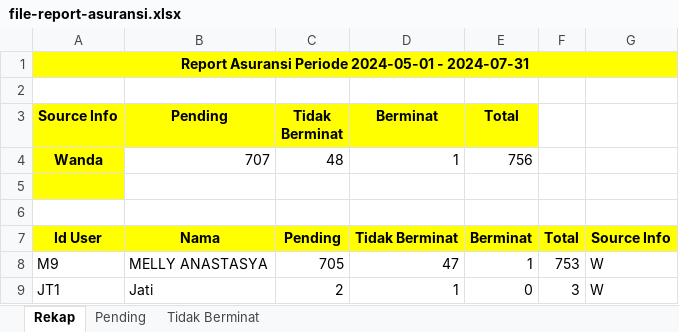
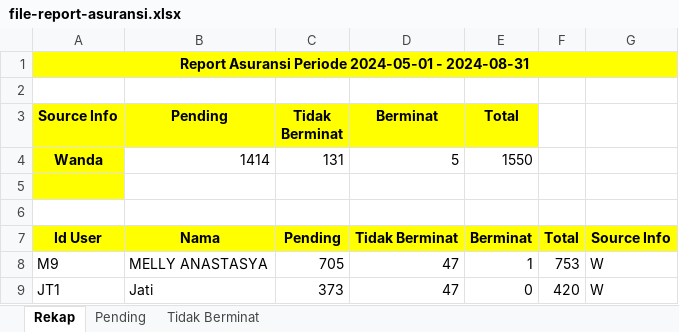
Before and after one commit to Rahmat-Afriyadi/wkm-api, an Excel workbook: file-report-asuransi.xlsx, sheet Rekap, drawn as a sheet; values as stored, in another font and other column widths than the file's, no borders; removed rows and columns are numbered as before the commit, all else as after; the diff names each change by its address in the sheet, - before the commit and + after, or states it on an @@ line.

```diff
--- a/file-report-asuransi.xlsx (sheet Rekap)
+++ b/file-report-asuransi.xlsx (sheet Rekap)
-A1 (Source Info): …2024-05-01 - 2024-07-31
+A1 (Source Info): …2024-05-01 - 2024-08-31
-row 4: Wanda | 707 | 48 | 1 | 756
+row 4: Wanda | 1414 | 131 | 5 | 1550
-C9 (Tidak Berminat): 2
+C9 (Tidak Berminat): 373
-D9 (Berminat): 1
+D9 (Berminat): 47
-F9: 3
+F9: 420
```
Also changed, not shown: sheet Pending, sheet Tidak Berminat, 18 other files.
